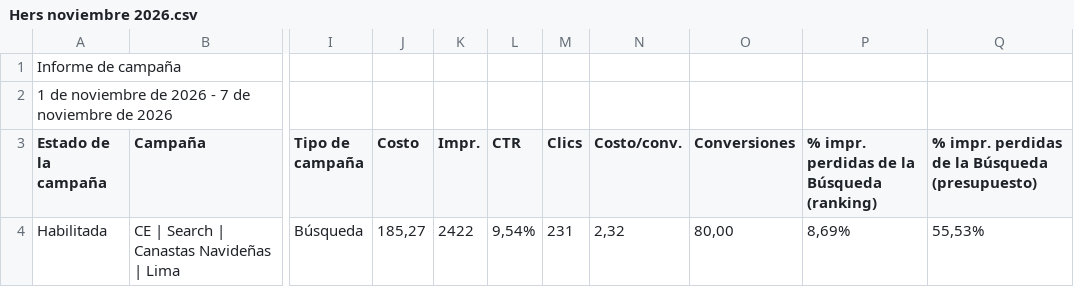
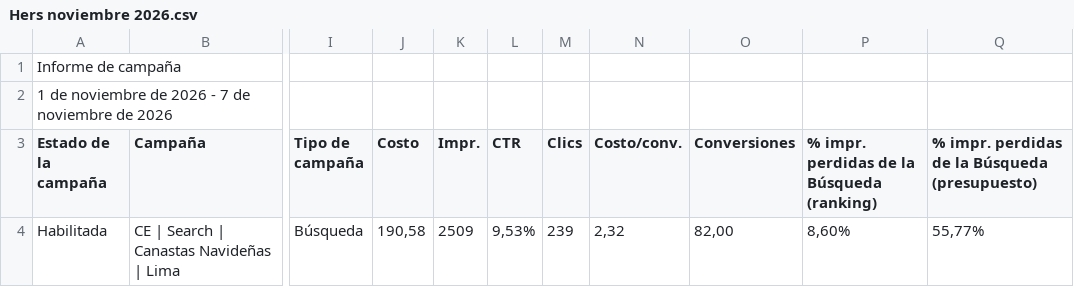
Before and after one commit to jorgeluis666/Hers, a CSV file: data/csv-backups/drive/Hers noviembre 2026.csv, drawn as a sheet; only a part is shown, gaps mark what is left out; the diff names each change by its address in the sheet, - before the commit and + after, or states it on an @@ line.

```diff
--- a/data/csv-backups/drive/Hers noviembre 2026.csv
+++ b/data/csv-backups/drive/Hers noviembre 2026.csv
-J4 (Costo): 185,27
+J4 (Costo): 190,58
-K4 (Impr.): 2422
+K4 (Impr.): 2509
-L4 (CTR): 9,54%
+L4 (CTR): 9,53%
-M4 (Clics): 231
+M4 (Clics): 239
-O4 (Conversiones): 80,00
+O4 (Conversiones): 82,00
-P4: 8,69%
+P4: 8,60%
-Q4: 55,53%
+Q4: 55,77%
```
Also changed, not shown: data/csv-backups/keywords/Hers KW noviembre 2026.csv, 5 other files.
